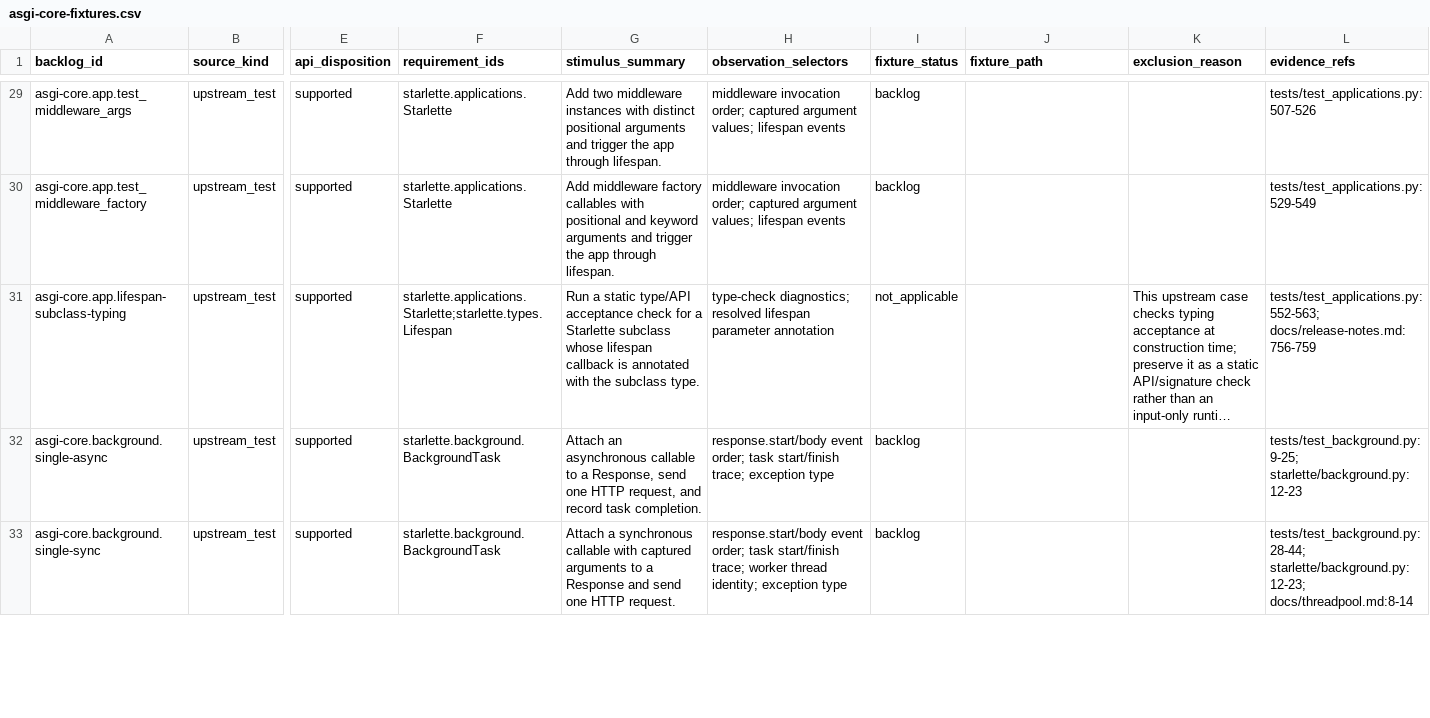
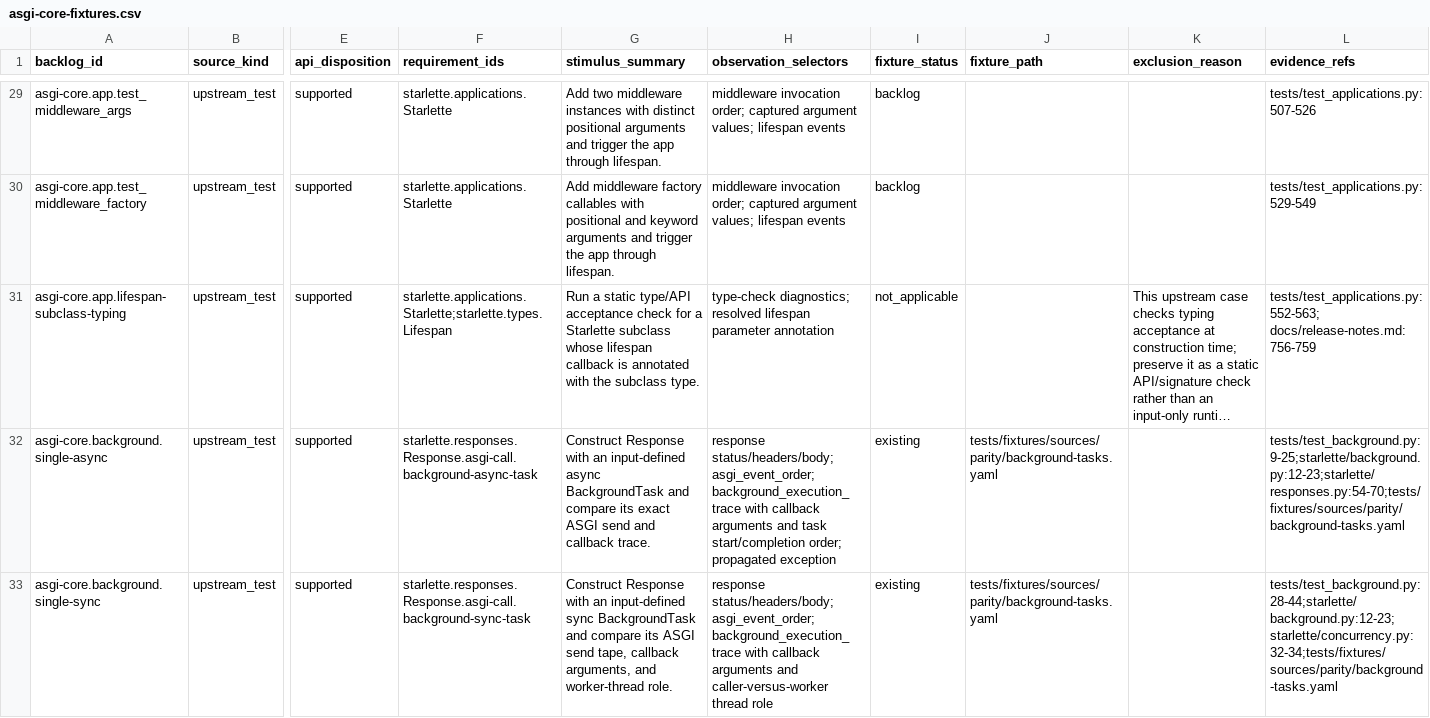
Before and after one commit to appunni-m/starlette-rs, a CSV file: docs/atlas/reviews/asgi-core-fixtures.csv, drawn as a sheet; only a part is shown, gaps mark what is left out; long unchanged cells end in …; the diff covers the shown part only; the diff names each change by its address in the sheet, - before the commit and + after, or states it on an @@ line.

Commit message:
Add BackgroundTask parity inputs

```diff
--- a/docs/atlas/reviews/asgi-core-fixtures.csv
+++ b/docs/atlas/reviews/asgi-core-fixtures.csv
-F32 (requirement_ids): starlette.background.BackgroundTask
+F32 (requirement_ids): starlette.responses.Response.asgi-call.background-async-task
-G32 (stimulus_summary): Attach an asynchronous callable to a Response, send one HTTP request, and record task completion.
+G32 (stimulus_summary): Construct Response with an input-defined async BackgroundTask and compare its exact ASGI send and callback trace.
-H32 (observation_selectors): response.start/body event order; task start/finish trace; exception type
+H32 (observation_selectors): response status/headers/body; asgi_event_order; background_execution_trace with callback arguments and task start/completion order; propagated exception
-I32:I33 (fixture_status): backlog
+I32:I33 (fixture_status): existing
-J32:J33 (fixture_path): (empty)
+J32:J33 (fixture_path): tests/fixtures/sources/parity/background-tasks.yaml
-L32 (evidence_refs): tests/test_background.py:9-25; starlette/background.py:12-23
+L32 (evidence_refs): tests/test_background.py:9-25;starlette/background.py:12-23;starlette/responses.py:54-70;tests/fixtures/sources/parity/background-tasks.yaml
-F33 (requirement_ids): starlette.background.BackgroundTask
+F33 (requirement_ids): starlette.responses.Response.asgi-call.background-sync-task
-G33 (stimulus_summary): Attach a synchronous callable with captured arguments to a Response and send one HTTP request.
+G33 (stimulus_summary): Construct Response with an input-defined sync BackgroundTask and compare its ASGI send tape, callback arguments, and worker-thread role.
-H33 (observation_selectors): response.start/body event order; task start/finish trace; worker thread identity; exception type
+H33 (observation_selectors): response status/headers/body; asgi_event_order; background_execution_trace with callback arguments and caller-versus-worker thread role
-L33 (evidence_refs): tests/test_background.py:28-44; starlette/background.py:12-23; docs/threadpool.md:8-14
+L33 (evidence_refs): tests/test_background.py:28-44;starlette/background.py:12-23;starlette/concurrency.py:32-34;tests/fixtures/sources/parity/background-tasks.yaml
```
Also changed, not shown: 42 edited cells elsewhere in this file, 11 other files.
